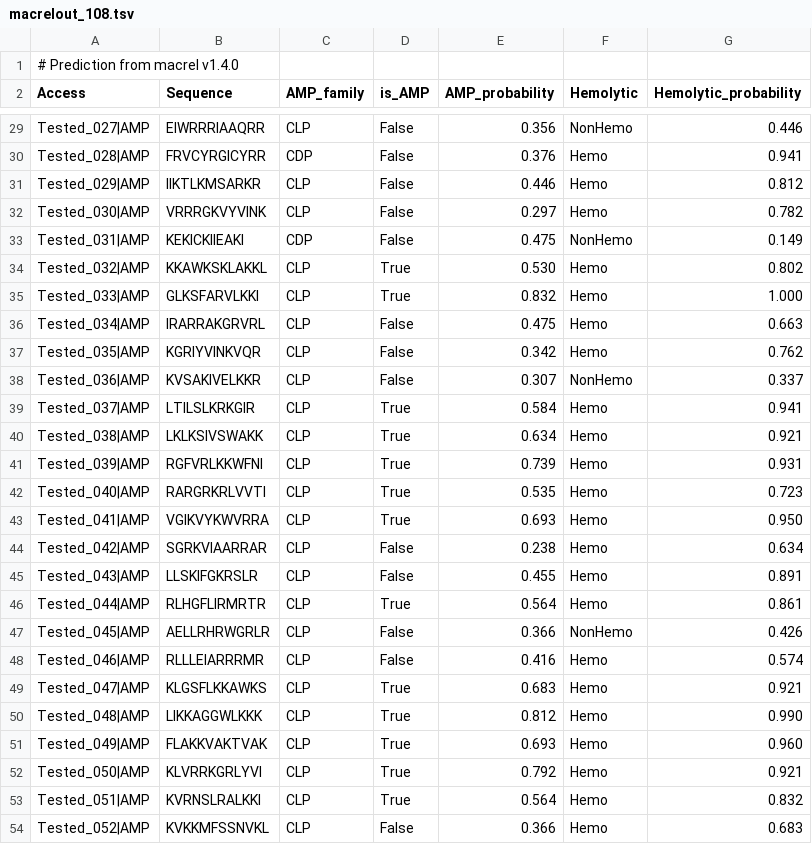
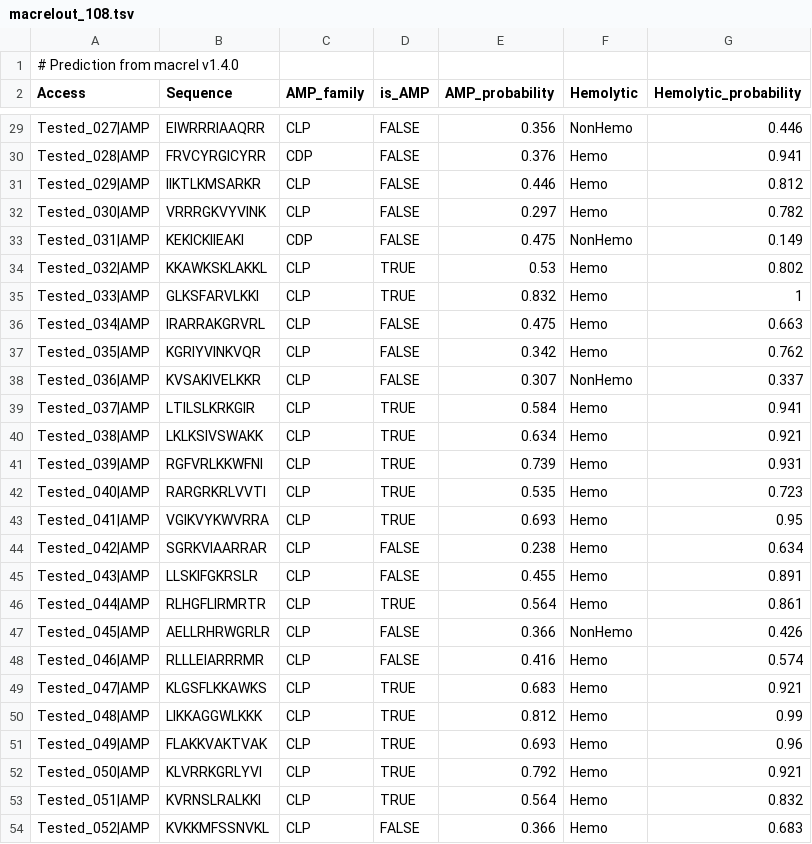
Before and after one commit to chill-bear/peptides, a TSV file: Benchmarks/macrelout_108.tsv, drawn as a sheet; only a part is shown, gaps mark what is left out; the diff covers the shown part only; the diff names each change by its address in the sheet, - before the commit and + after, or states it on an @@ line.

```diff
--- a/Benchmarks/macrelout_108.tsv
+++ b/Benchmarks/macrelout_108.tsv
-D29:D33 (is_AMP): False
+D29:D33 (is_AMP): FALSE
-D34:D35 (is_AMP): True
+D34:D35 (is_AMP): TRUE
-E34 (AMP_probability): 0.530
+E34 (AMP_probability): 0.53
-G35 (Hemolytic_probability): 1.000
+G35 (Hemolytic_probability): 1
-D36:D38 (is_AMP): False
+D36:D38 (is_AMP): FALSE
-D39:D43 (is_AMP): True
+D39:D43 (is_AMP): TRUE
-G43 (Hemolytic_probability): 0.950
+G43 (Hemolytic_probability): 0.95
-D44:D45 (is_AMP): False
+D44:D45 (is_AMP): FALSE
-D46 (is_AMP): True
+D46 (is_AMP): TRUE
-D47:D48 (is_AMP): False
+D47:D48 (is_AMP): FALSE
-D49:D53 (is_AMP): True
+D49:D53 (is_AMP): TRUE
-G50 (Hemolytic_probability): 0.990
+G50 (Hemolytic_probability): 0.99
-G51 (Hemolytic_probability): 0.960
+G51 (Hemolytic_probability): 0.96
-D54 (is_AMP): False
+D54 (is_AMP): FALSE
```
Also changed, not shown: 10 removed rows and 93 edited cells elsewhere in this file, Benchmarks/ai4amp.csv, Benchmarks/dbaasp_res.csv, 23 other files.
